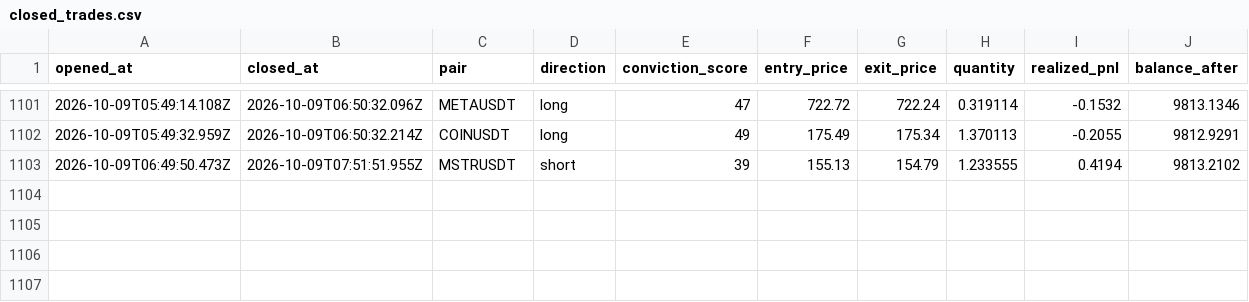
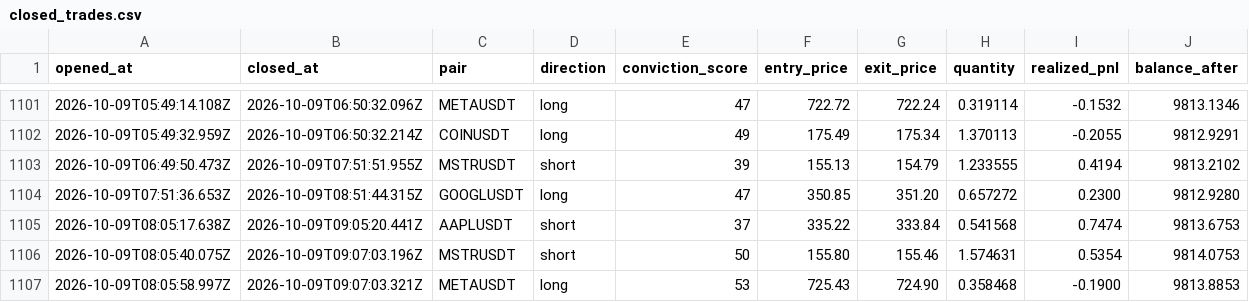
Before and after one commit to wisdomkings001/diagnos, a CSV file: agent/data/closed_trades.csv, drawn as a sheet; only a part is shown, gaps mark what is left out; the diff names each change by its address in the sheet, - before the commit and + after, or states it on an @@ line.

Commit message:
Diagnos P&L sync — 2026-10-09T09:50:20.176Z

```diff
--- a/agent/data/closed_trades.csv
+++ b/agent/data/closed_trades.csv
+row 1104: 2026-10-09T07:51:36.653Z | 2026-10-09T08:51:44.315Z | GOOGLUSDT | long | 47 | 350.85 | 351.20 | 0.657272 | 0.2300 | 9812.9280
+row 1105: 2026-10-09T08:05:17.638Z | 2026-10-09T09:05:20.441Z | AAPLUSDT | short | 37 | 335.22 | 333.84 | 0.541568 | 0.7474 | 9813.6753
+row 1106: 2026-10-09T08:05:40.075Z | 2026-10-09T09:07:03.196Z | MSTRUSDT | short | 50 | 155.80 | 155.46 | 1.574631 | 0.5354 | 9814.0753
+row 1107: 2026-10-09T08:05:58.997Z | 2026-10-09T09:07:03.321Z | METAUSDT | long | 53 | 725.43 | 724.90 | 0.358468 | -0.1900 | 9813.8853
```
